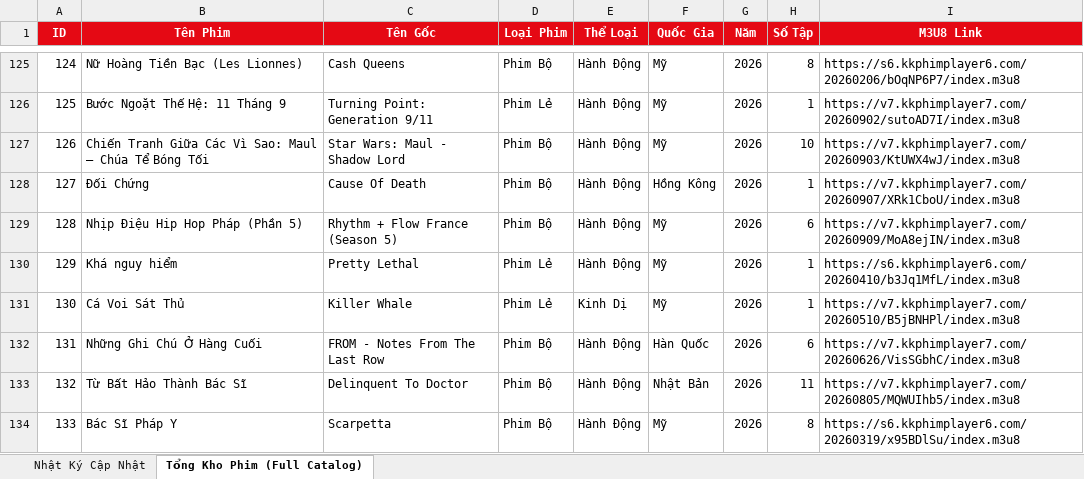
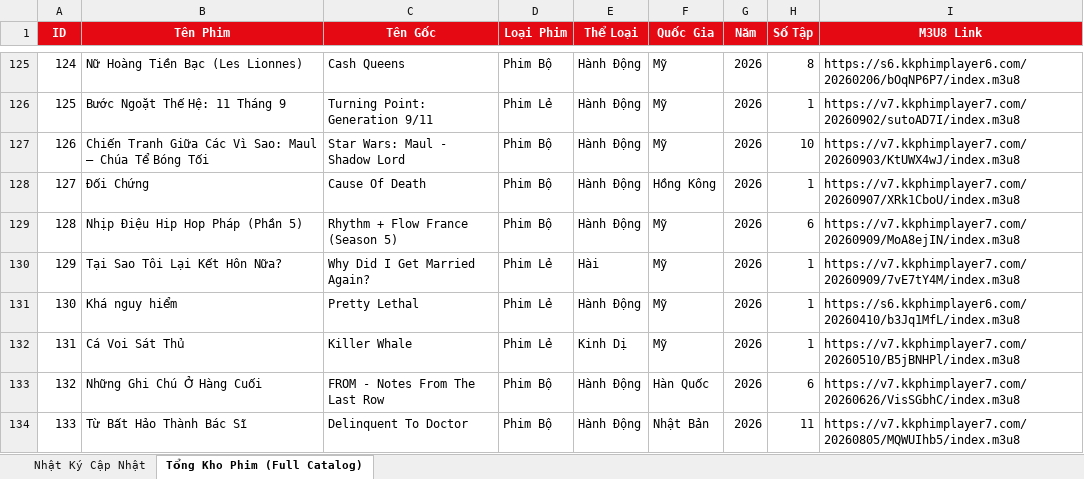
Before and after one commit to exorcisthb/Phim, an Excel workbook: movie_changes_report.xlsx, sheet Tổng Kho Phim (Full Catalog), drawn as a sheet; only a part is shown, gaps mark what is left out; the shorter side is filled out with more unchanged rows; values as stored, in another font and other column widths than the file's, no borders; addresses are those after the commit; the diff names each change by its address in the sheet, - before the commit and + after, or states it on an @@ line.

```diff
--- a/movie_changes_report.xlsx (sheet Tổng Kho Phim (Full Catalog))
+++ b/movie_changes_report.xlsx (sheet Tổng Kho Phim (Full Catalog))
+row 130: 129 | Tại Sao Tôi Lại Kết Hôn Nữa? | Why Did I Get Married Again? | Phim Lẻ | Hài | Mỹ | 2026 | 1 | https://v7.kkphimplayer7.com/20260909/7vE7tY4M/index.m3u8
@@ column A (ID) renumbered from row 131 down @@
```
Also changed, not shown: sheet Nhật Ký Cập Nhật, 2 other files.
